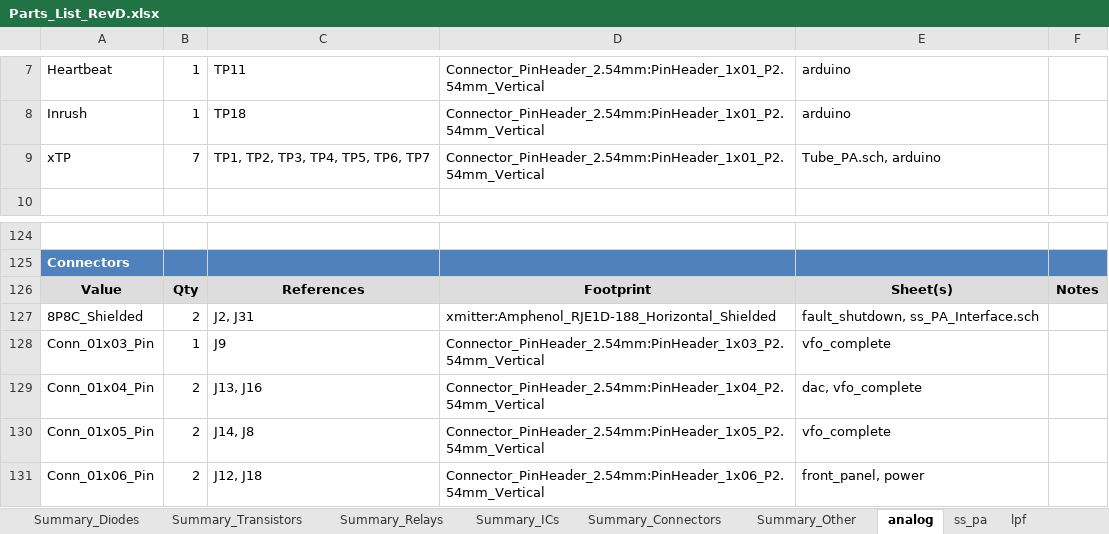
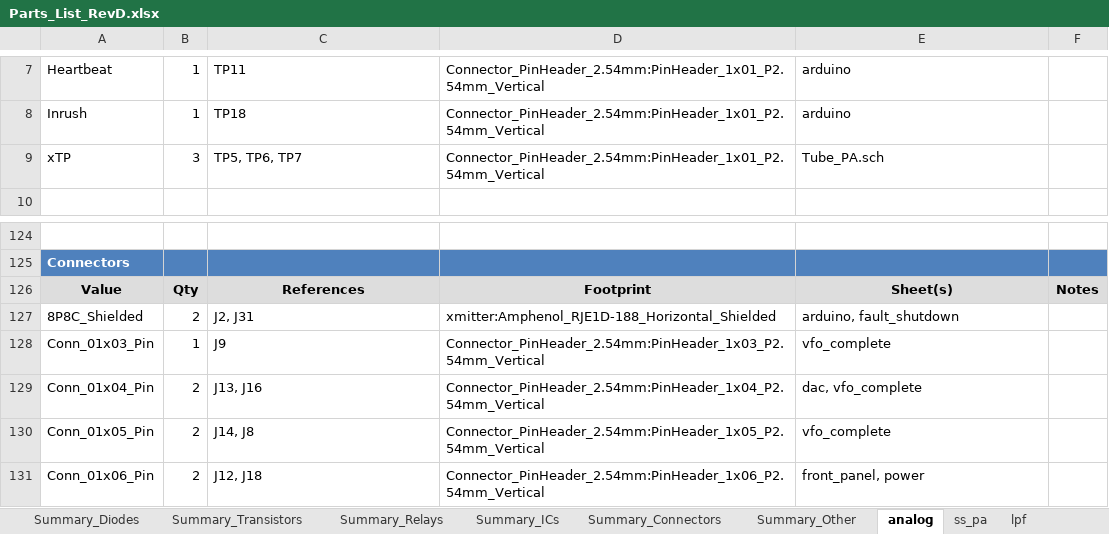
Before and after one commit to agelders2021/xmitter, an Excel workbook: Documentation/Parts_List_RevD.xlsx, sheet analog, drawn as a sheet; only a part is shown, gaps mark what is left out; values as stored, in another font and other column widths than the file's, no borders; the diff names each change by its address in the sheet, - before the commit and + after, or states it on an @@ line.

Commit message:
Rev D analog: drop ss_PA_Interface sheet; test-point consolidation
Sheet hierarchy: analog.kicad_sch no longer references
ss_PA_Interface.sch.kicad_sch (all signals/components it held have
been migrated to fault_shutdown over the last few commits). The file
remains on disk as an orphan — leave in-tree in case the Tube PA
upgrade path ever wants to revive it.

Tube_PA.sch: added J20 pin-header test point for signal probing on
the (currently DNP'd) tube-PA interface signals.

arduino.kicad_sch: additional test-point cleanup — unused singleton
TPs that have been superseded by the new ganged pin-header scheme.

ERC: clean per KiCad.

Pipeline: zero missing footprints, zero dangling user-named nets, 26
"In stock" marks carried forward cleanly. Cart_Diff_2026-11-17 and
Parts_List_RevD refreshed.

```diff
--- a/Documentation/Parts_List_RevD.xlsx (sheet analog)
+++ b/Documentation/Parts_List_RevD.xlsx (sheet analog)
-B9: 7
+B9: 3
-C9: TP1, TP2, TP3, TP4, TP5, TP6, TP7
+C9: TP5, TP6, TP7
-E9: Tube_PA.sch, arduino
+E9: Tube_PA.sch
-E127: fault_shutdown, ss_PA_Interface.sch
+E127: arduino, fault_shutdown
```
Also changed, not shown: Documentation/Cart_Diff_2026-11-17.xlsx, 5 other files.
